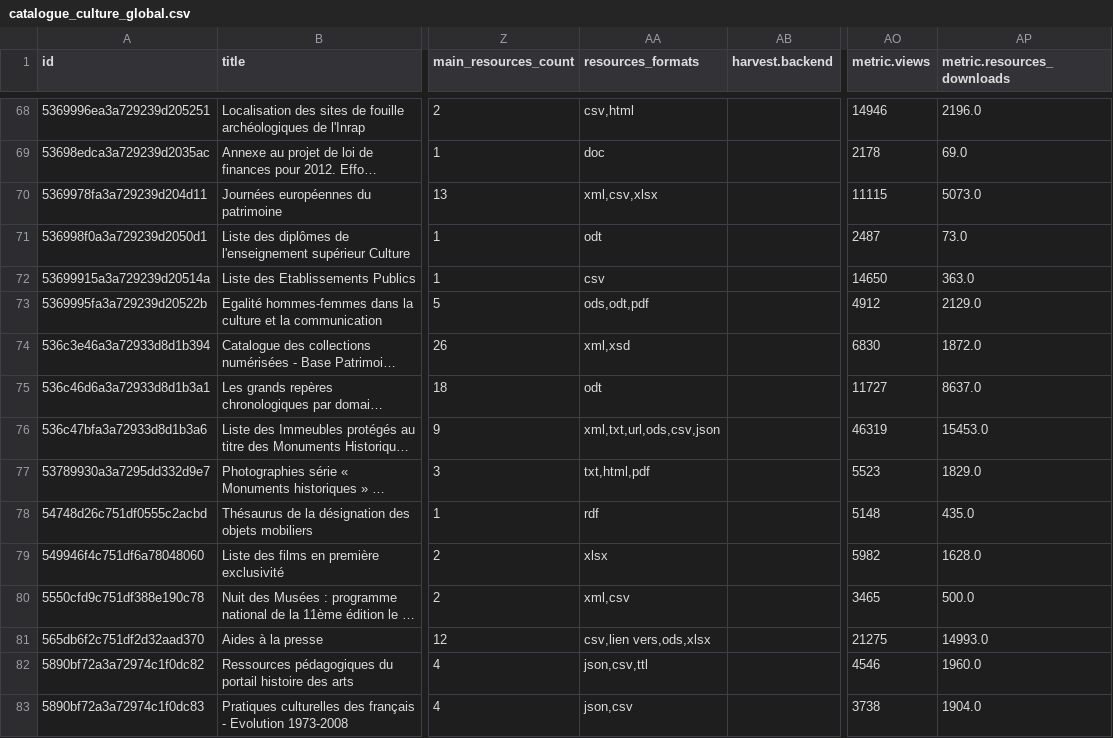
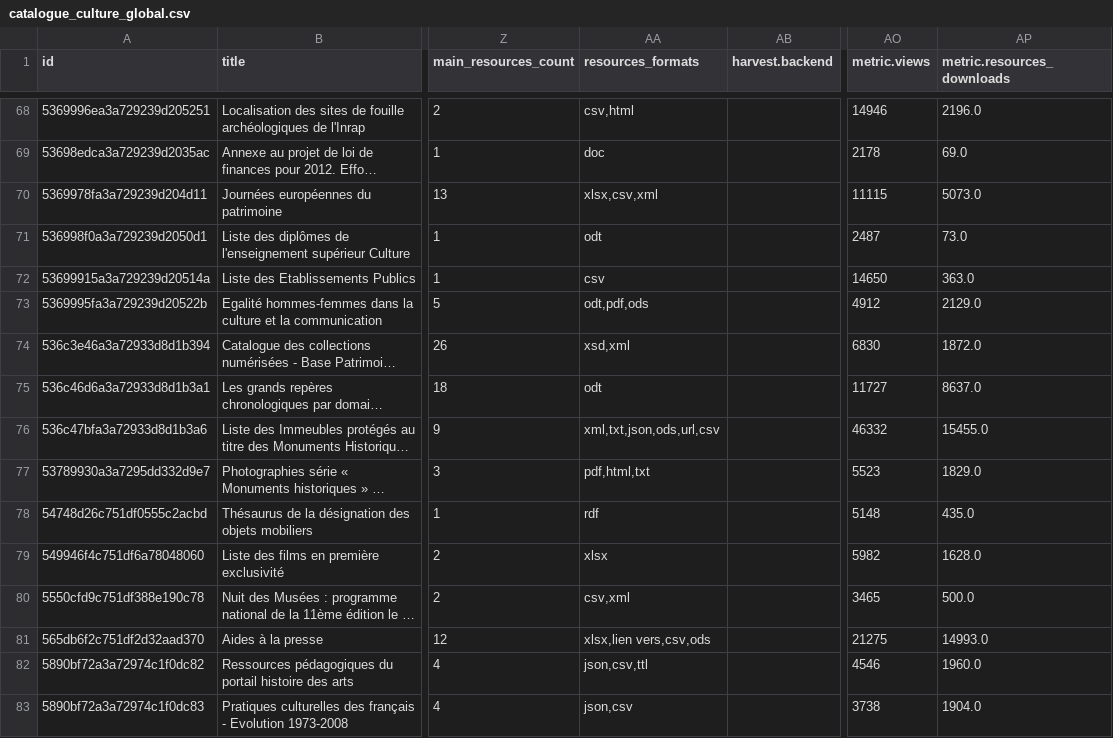
Before and after one commit to culturegouv/donnees-ouvertes, a CSV file: data/catalogue_culture_global.csv, drawn as a sheet; only a part is shown, gaps mark what is left out; long unchanged cells end in …; the diff covers the shown part only; the diff names each change by its address in the sheet, - before the commit and + after, or states it on an @@ line.

```diff
--- a/data/catalogue_culture_global.csv
+++ b/data/catalogue_culture_global.csv
-AA70 (resources_formats): xml,csv,xlsx
+AA70 (resources_formats): xlsx,csv,xml
-AA73 (resources_formats): ods,odt,pdf
+AA73 (resources_formats): odt,pdf,ods
-AA74 (resources_formats): xml,xsd
+AA74 (resources_formats): xsd,xml
-AA76 (resources_formats): xml,txt,url,ods,csv,json
+AA76 (resources_formats): xml,txt,json,ods,url,csv
-AO76 (metric.views): 46319
+AO76 (metric.views): 46332
-AP76 (metric.resources_downloads): 15453.0
+AP76 (metric.resources_downloads): 15455.0
-AA77 (resources_formats): txt,html,pdf
+AA77 (resources_formats): pdf,html,txt
-AA80 (resources_formats): xml,csv
+AA80 (resources_formats): csv,xml
-AA81 (resources_formats): csv,lien vers,ods,xlsx
+AA81 (resources_formats): xlsx,lien vers,csv,ods
```
Also changed, not shown: 94 edited cells elsewhere in this file, data/catalogue_culture_global_stats.csv, 1 other file.
